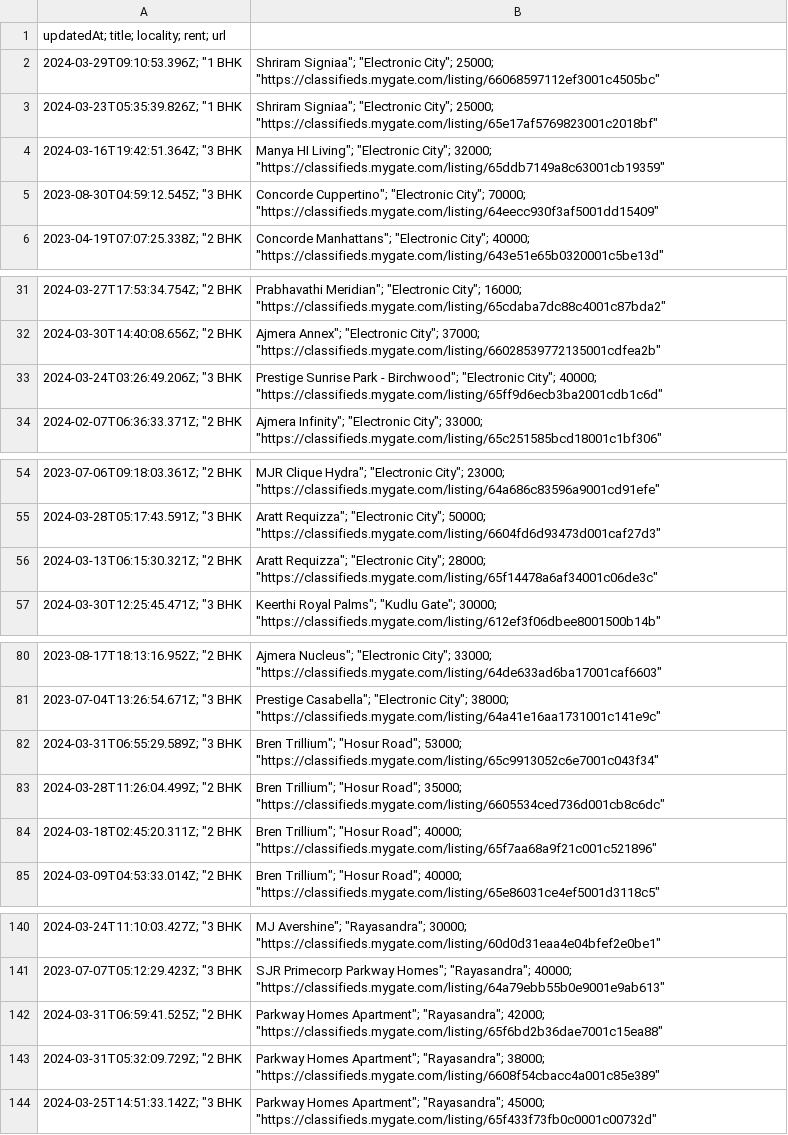
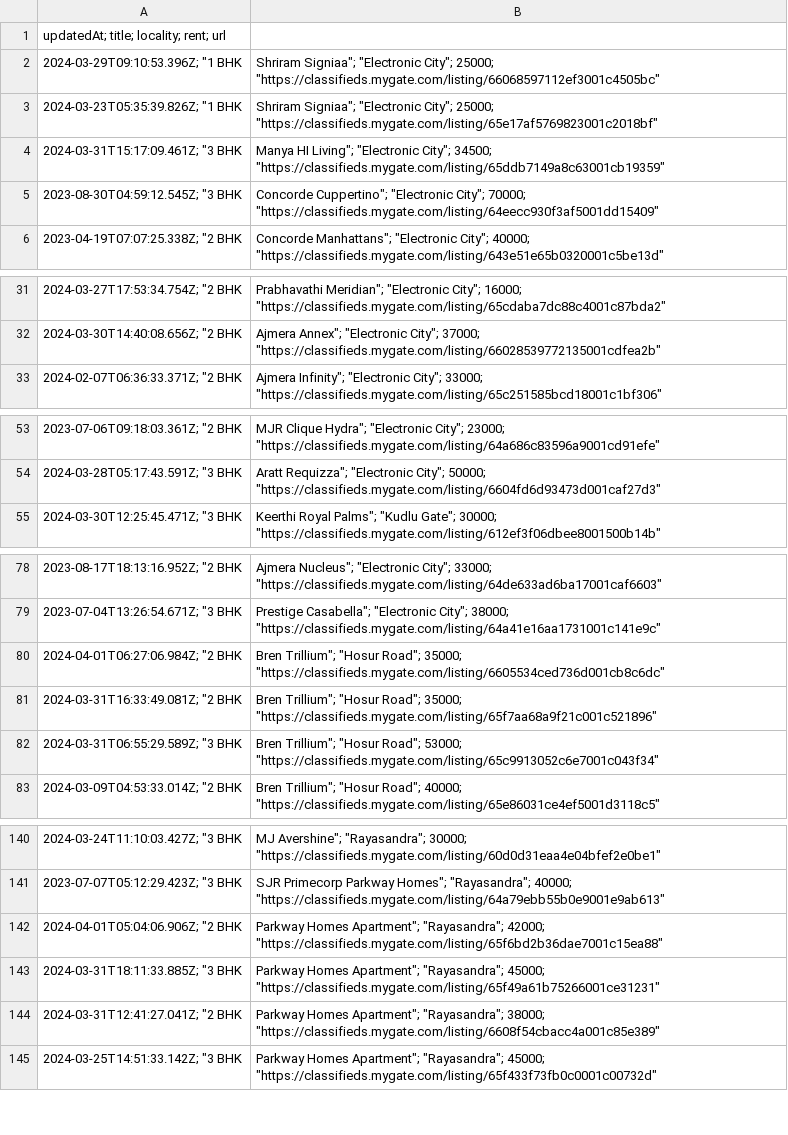
Before and after one commit to KShivendu/blr-societies, a CSV file: data/mygate.csv, drawn as a sheet; only a part is shown, gaps mark what is left out; the diff covers the shown part only.

```diff
--- a/data/mygate.csv
+++ b/data/mygate.csv
@@ -3,3 +3,3 @@ updatedAt; title; locality; rent; url
 "2024-03-23T05:35:39.826Z"; "1 BHK, Shriram Signiaa"; "Electronic City"; 25000; "https://classifieds.mygate.com/listing/65e17af5769823001c2018bf"
-"2024-03-16T19:42:51.364Z"; "3 BHK, Manya HI Living"; "Electronic City"; 32000; "https://classifieds.mygate.com/listing/65ddb7149a8c63001cb19359"
+"2024-03-31T15:17:09.461Z"; "3 BHK, Manya HI Living"; "Electronic City"; 34500; "https://classifieds.mygate.com/listing/65ddb7149a8c63001cb19359"
 "2023-08-30T04:59:12.545Z"; "3 BHK, Concorde Cuppertino"; "Electronic City"; 70000; "https://classifieds.mygate.com/listing/64eecc930f3af5001dd15409"
@@ -32,3 +32,2 @@ updatedAt; title; locality; rent; url
 "2024-03-30T14:40:08.656Z"; "2 BHK, Ajmera Annex"; "Electronic City"; 37000; "https://classifieds.mygate.com/listing/66028539772135001cdfea2b"
-"2024-03-24T03:26:49.206Z"; "3 BHK, Prestige Sunrise Park - Birchwood"; "Electronic City"; 40000; "https://classifieds.mygate.com/listing/65ff9d6ecb3ba2001cdb1c6d"
 "2024-02-07T06:36:33.371Z"; "2 BHK, Ajmera Infinity"; "Electronic City"; 33000; "https://classifieds.mygate.com/listing/65c251585bcd18001c1bf306"
@@ -55,3 +54,2 @@ updatedAt; title; locality; rent; url
 "2024-03-28T05:17:43.591Z"; "3 BHK, Aratt Requizza"; "Electronic City"; 50000; "https://classifieds.mygate.com/listing/6604fd6d93473d001caf27d3"
-"2024-03-13T06:15:30.321Z"; "2 BHK, Aratt Requizza"; "Electronic City"; 28000; "https://classifieds.mygate.com/listing/65f14478a6af34001c06de3c"
 "2024-03-30T12:25:45.471Z"; "3 BHK, Keerthi Royal Palms"; "Kudlu Gate"; 30000; "https://classifieds.mygate.com/listing/612ef3f06dbee8001500b14b"
@@ -81,5 +79,5 @@ updatedAt; title; locality; rent; url
 "2023-07-04T13:26:54.671Z"; "3 BHK, Prestige Casabella"; "Electronic City"; 38000; "https://classifieds.mygate.com/listing/64a41e16aa1731001c141e9c"
+"2024-04-01T06:27:06.984Z"; "2 BHK, Bren Trillium"; "Hosur Road"; 35000; "https://classifieds.mygate.com/listing/6605534ced736d001cb8c6dc"
+"2024-03-31T16:33:49.081Z"; "2 BHK, Bren Trillium"; "Hosur Road"; 35000; "https://classifieds.mygate.com/listing/65f7aa68a9f21c001c521896"
 "2024-03-31T06:55:29.589Z"; "3 BHK, Bren Trillium"; "Hosur Road"; 53000; "https://classifieds.mygate.com/listing/65c9913052c6e7001c043f34"
-"2024-03-28T11:26:04.499Z"; "2 BHK, Bren Trillium"; "Hosur Road"; 35000; "https://classifieds.mygate.com/listing/6605534ced736d001cb8c6dc"
-"2024-03-18T02:45:20.311Z"; "2 BHK, Bren Trillium"; "Hosur Road"; 40000; "https://classifieds.mygate.com/listing/65f7aa68a9f21c001c521896"
 "2024-03-09T04:53:33.014Z"; "2 BHK, Bren Trillium"; "Hosur Road"; 40000; "https://classifieds.mygate.com/listing/65e86031ce4ef5001d3118c5"
@@ -141,4 +141,5 @@ updatedAt; title; locality; rent; url
 "2023-07-07T05:12:29.423Z"; "3 BHK, SJR Primecorp Parkway Homes"; "Rayasandra"; 40000; "https://classifieds.mygate.com/listing/64a79ebb55b0e9001e9ab613"
-"2024-03-31T06:59:41.525Z"; "2 BHK, Parkway Homes Apartment"; "Rayasandra"; 42000; "https://classifieds.mygate.com/listing/65f6bd2b36dae7001c15ea88"
-"2024-03-31T05:32:09.729Z"; "2 BHK, Parkway Homes Apartment"; "Rayasandra"; 38000; "https://classifieds.mygate.com/listing/6608f54cbacc4a001c85e389"
+"2024-04-01T05:04:06.906Z"; "2 BHK, Parkway Homes Apartment"; "Rayasandra"; 42000; "https://classifieds.mygate.com/listing/65f6bd2b36dae7001c15ea88"
+"2024-03-31T18:11:33.885Z"; "3 BHK, Parkway Homes Apartment"; "Rayasandra"; 45000; "https://classifieds.mygate.com/listing/65f49a61b75266001ce31231"
+"2024-03-31T12:41:27.041Z"; "2 BHK, Parkway Homes Apartment"; "Rayasandra"; 38000; "https://classifieds.mygate.com/listing/6608f54cbacc4a001c85e389"
 "2024-03-25T14:51:33.142Z"; "3 BHK, Parkway Homes Apartment"; "Rayasandra"; 45000; "https://classifieds.mygate.com/listing/65f433f73fb0c0001c00732d"
```
Also changed, not shown: 2 added rows, 1 removed row and 1 edited cell elsewhere in this file.
